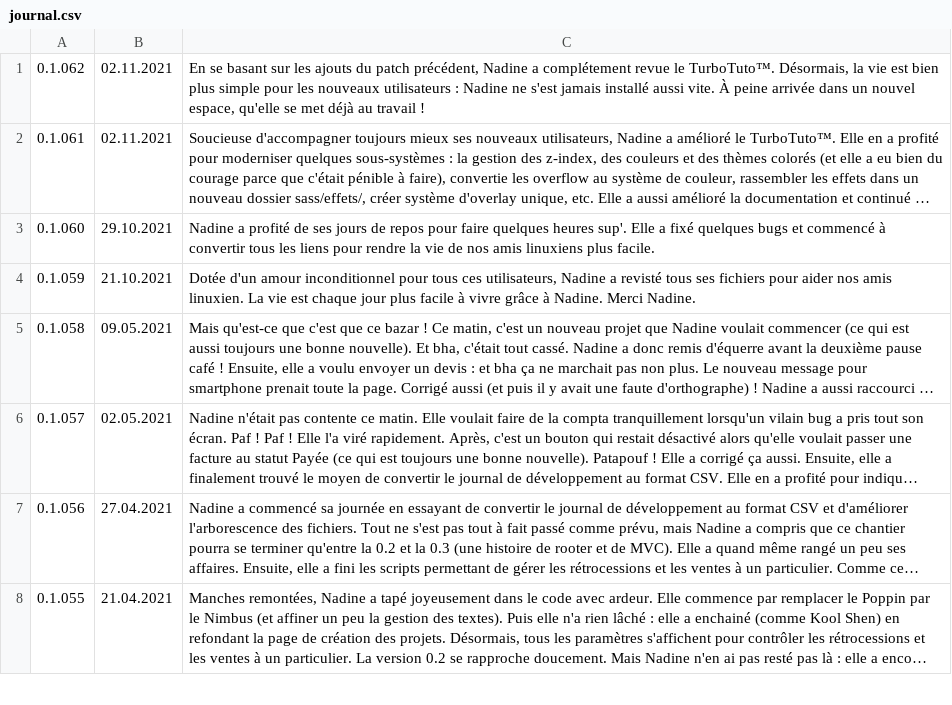
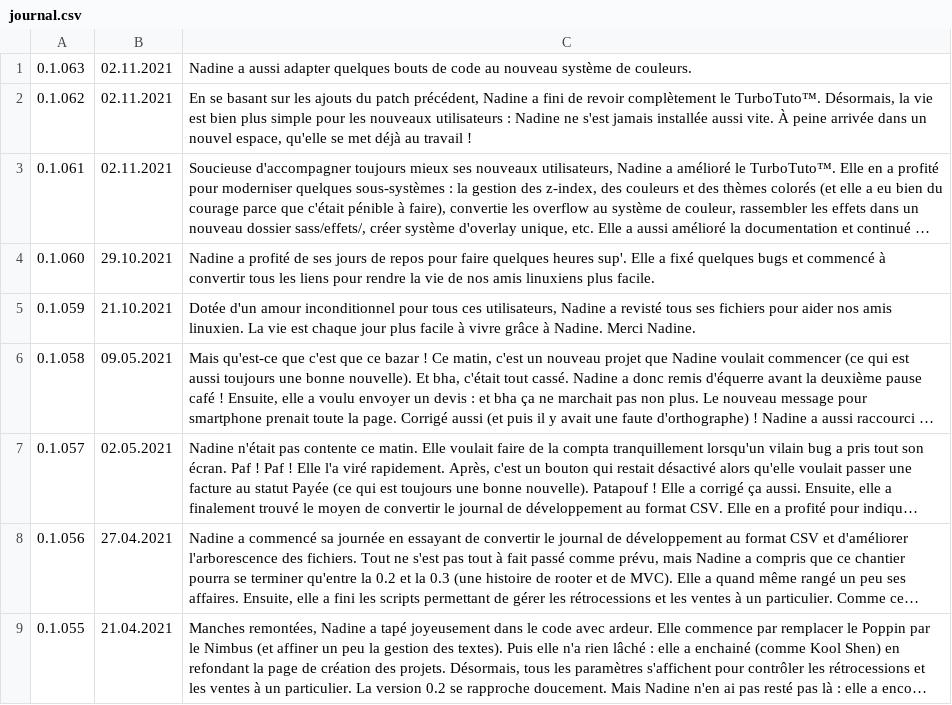
Before and after one commit to Nadine-Corp/Nadine, a CSV file: assets/csv/journal.csv, drawn as a sheet; only a part is shown; long unchanged cells end in …; addresses are those after the commit; the diff names each change by its address in the sheet, - before the commit and + after, or states it on an @@ line.

Commit message:
Patch 0.1.063
Nadine a aussi adapter quelques bouts de code au nouveau système de couleurs. Elle a aussi rendu la vie plus facile pour tous les utilisateurs de MacOS en revoyant tous les liens. Merci Nadine !

```diff
--- a/assets/csv/journal.csv
+++ b/assets/csv/journal.csv
+row 1: 0.1.063 | 02.11.2021 | Nadine a aussi adapter quelques bouts de code au nouveau système de couleurs.
-C2: …Nadine a complétement revue le TurboTuto™. Désormais, la vie est bien plus simple pour les nouveaux utilisateurs : Nadine ne s'est jamais installé aussi vite.…
+C2: …Nadine a fini de revoir complètement le TurboTuto™. Désormais, la vie est bien plus simple pour les nouveaux utilisateurs : Nadine ne s'est jamais installée aussi vite.…
```
Also changed, not shown: 29 other files.
